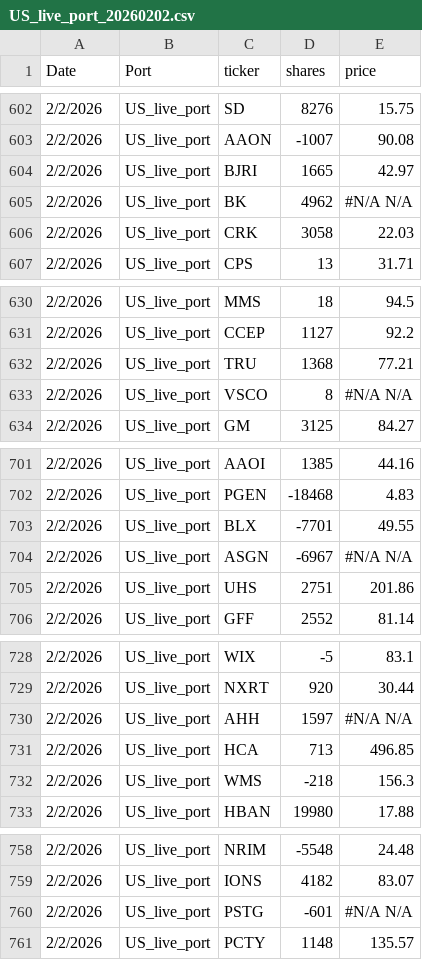
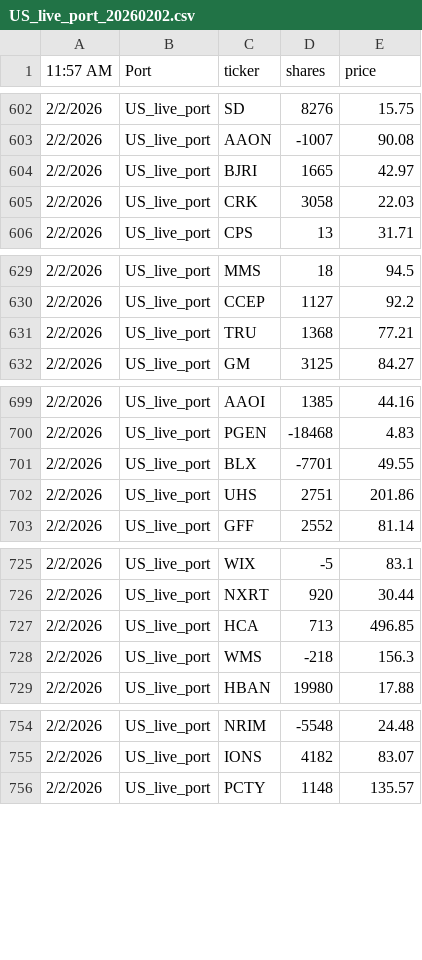
Before and after one commit to FrancisWuFDE/Risk-Framework, a CSV file: port_data/US_live_port_20260202.csv, drawn as a sheet; only a part is shown, gaps mark what is left out; the diff covers the shown part only.

```diff
--- a/port_data/US_live_port_20260202.csv
+++ b/port_data/US_live_port_20260202.csv
@@ -1 +1 @@
-Date,Port,ticker,shares,price
+11:57 AM,Port,ticker,shares,price
@@ -604,3 +604,2 @@ Date,Port,ticker,shares,price
 2/2/2026,US_live_port,BJRI,1665,42.97
-2/2/2026,US_live_port,BK,4962,#N/A N/A
 2/2/2026,US_live_port,CRK,3058,22.03
@@ -632,3 +631,2 @@ Date,Port,ticker,shares,price
 2/2/2026,US_live_port,TRU,1368,77.21
-2/2/2026,US_live_port,VSCO,8,#N/A N/A
 2/2/2026,US_live_port,GM,3125,84.27
@@ -703,3 +701,2 @@ Date,Port,ticker,shares,price
 2/2/2026,US_live_port,BLX,-7701,49.55
-2/2/2026,US_live_port,ASGN,-6967,#N/A N/A
 2/2/2026,US_live_port,UHS,2751,201.86
@@ -729,3 +726,2 @@ Date,Port,ticker,shares,price
 2/2/2026,US_live_port,NXRT,920,30.44
-2/2/2026,US_live_port,AHH,1597,#N/A N/A
 2/2/2026,US_live_port,HCA,713,496.85
@@ -759,3 +755,2 @@ Date,Port,ticker,shares,price
 2/2/2026,US_live_port,IONS,4182,83.07
-2/2/2026,US_live_port,PSTG,-601,#N/A N/A
 2/2/2026,US_live_port,PCTY,1148,135.57
```
Also changed, not shown: 11 removed rows elsewhere in this file, port_data/US_live_port_20260129.csv, port_data/US_live_port_20260130.csv, 6 other files.
